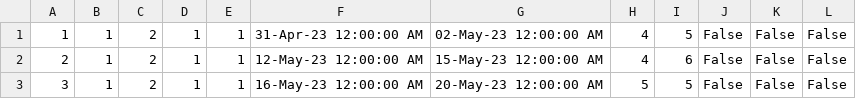
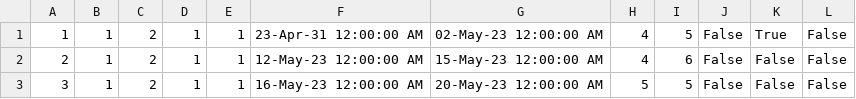
Before and after one commit to ivanailijin/SIMS-Project-team-C, a CSV file: TravelService/TravelService/Resources/Data/accommodationReservations.csv, drawn as a sheet.

```diff
--- a/TravelService/TravelService/Resources/Data/accommodationReservations.csv
+++ b/TravelService/TravelService/Resources/Data/accommodationReservations.csv
@@ -1,2 +1,2 @@
-1|1|2|1|1|31-Apr-23 12:00:00 AM|02-May-23 12:00:00 AM|4|5|False|False|False
+1|1|2|1|1|23-Apr-31 12:00:00 AM|02-May-23 12:00:00 AM|4|5|False|True|False
 2|1|2|1|1|12-May-23 12:00:00 AM|15-May-23 12:00:00 AM|4|6|False|False|False
```
Also changed, not shown: TravelService/TravelService/Resources/Data/ownerRatings.csv, 9 other files.
